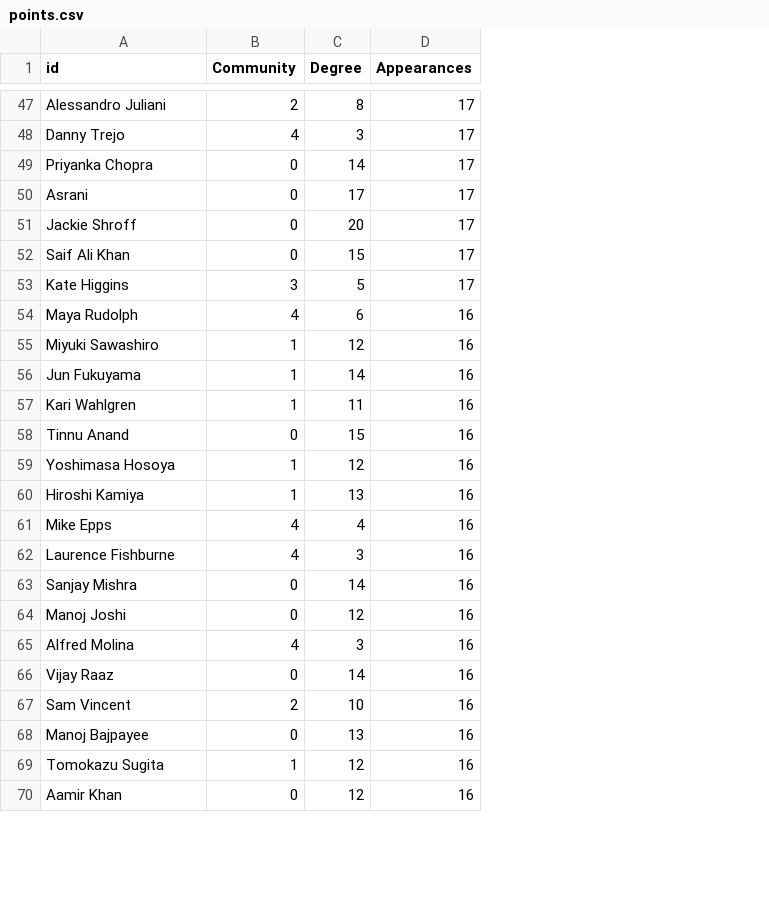
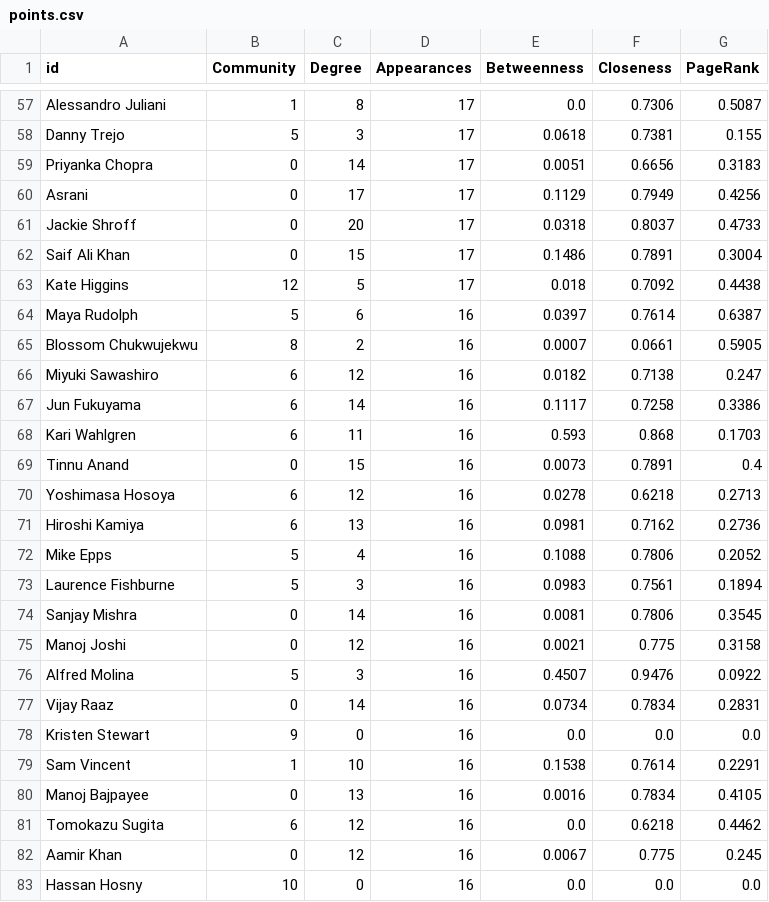
Before and after one commit to afmireski/opt108_projeto, a CSV file: results/grafo_atores_mais_filmes/points.csv, drawn as a sheet; only a part is shown, gaps mark what is left out; addresses are those after the commit; the diff covers the shown part only; the diff names each change by its address in the sheet, - before the commit and + after, or states it on an @@ line.

```diff
--- a/results/grafo_atores_mais_filmes/points.csv
+++ b/results/grafo_atores_mais_filmes/points.csv
+column E (Betweenness), rows 57-64: 0.0 | 0.0618 | 0.0051 | 0.1129 | 0.0318 | 0.1486 | 0.018 | 0.0397; rows 66-77: 0.0182 | 0.1117 | 0.593 | 0.0073 | 0.0278 | 0.0981 | 0.1088 | 0.0983 | 0.0081 | 0.0021 | 0.4507 | 0.0734; rows 79-82: 0.1538 | 0.0016 | 0.0 | 0.0067
+column F (Closeness), rows 57-64: 0.7306 | 0.7381 | 0.6656 | 0.7949 | 0.8037 | 0.7891 | 0.7092 | 0.7614; rows 66-77: 0.7138 | 0.7258 | 0.868 | 0.7891 | 0.6218 | 0.7162 | 0.7806 | 0.7561 | 0.7806 | 0.775 | 0.9476 | 0.7834; rows 79-82: 0.7614 | 0.7834 | 0.6218 | 0.775
+column G (PageRank), rows 57-64: 0.5087 | 0.155 | 0.3183 | 0.4256 | 0.4733 | 0.3004 | 0.4438 | 0.6387; rows 66-77: 0.247 | 0.3386 | 0.1703 | 0.4 | 0.2713 | 0.2736 | 0.2052 | 0.1894 | 0.3545 | 0.3158 | 0.0922 | 0.2831; rows 79-82: 0.2291 | 0.4105 | 0.4462 | 0.245
-B57 (Community): 2
+B57 (Community): 1
-B58 (Community): 4
+B58 (Community): 5
-B63 (Community): 3
+B63 (Community): 12
-B64 (Community): 4
+B64 (Community): 5
+row 65: Blossom Chukwujekwu | 8 | 2 | 16 | 0.0007 | 0.0661 | 0.5905
-B66:B68 (Community): 1
+B66:B68 (Community): 6
-B70:B71 (Community): 1
+B70:B71 (Community): 6
-B72:B73 (Community): 4
+B72:B73 (Community): 5
-B76 (Community): 4
+B76 (Community): 5
+row 78: Kristen Stewart | 9 | 0 | 16 | 0.0 | 0.0 | 0.0
-B79 (Community): 2
+B79 (Community): 1
-B81 (Community): 1
+B81 (Community): 6
+row 83: Hassan Hosny | 10 | 0 | 16 | 0.0 | 0.0 | 0.0
```
Also changed, not shown: 15 added rows and 36 edited cells elsewhere in this file, results/grafo_atores_mais_filmes/links.csv, results/grafo_coautoria/points.csv, 5 other files.
